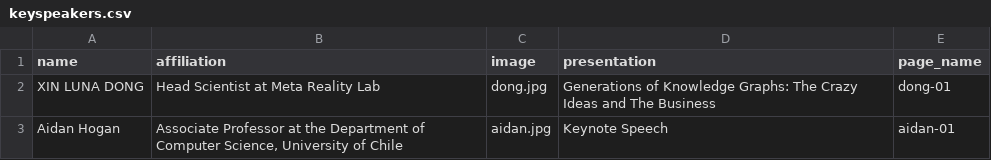
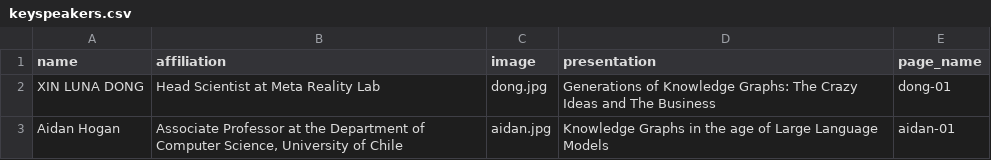
Before and after one commit to SEMANTiCS-org/semantics-org.github.io, a CSV file: content/keyspeakers.csv, drawn as a sheet.

```diff
--- a/content/keyspeakers.csv
+++ b/content/keyspeakers.csv
@@ -2,2 +2,2 @@ name,affiliation,image,presentation,page_name
 XIN LUNA DONG,Head Scientist at Meta Reality Lab,dong.jpg,Generations of Knowledge Graphs: The Crazy Ideas and The Business,dong-01
-Aidan Hogan,"Associate Professor at the Department of Computer Science, University of Chile",aidan.jpg,"Keynote Speech",aidan-01
+Aidan Hogan,"Associate Professor at the Department of Computer Science, University of Chile",aidan.jpg,"Knowledge Graphs in the age of Large Language Models",aidan-01
```
Also changed, not shown: 1 other file.
